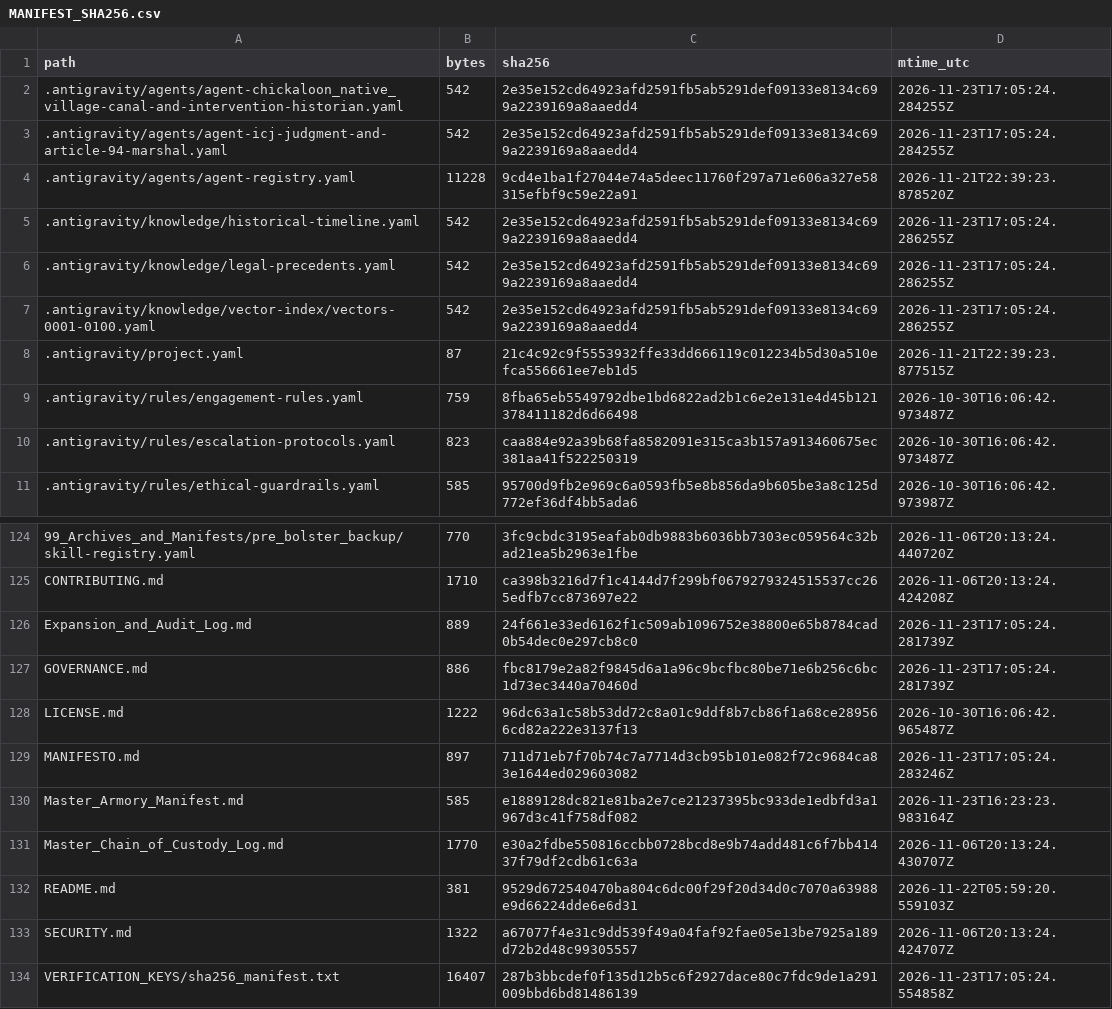
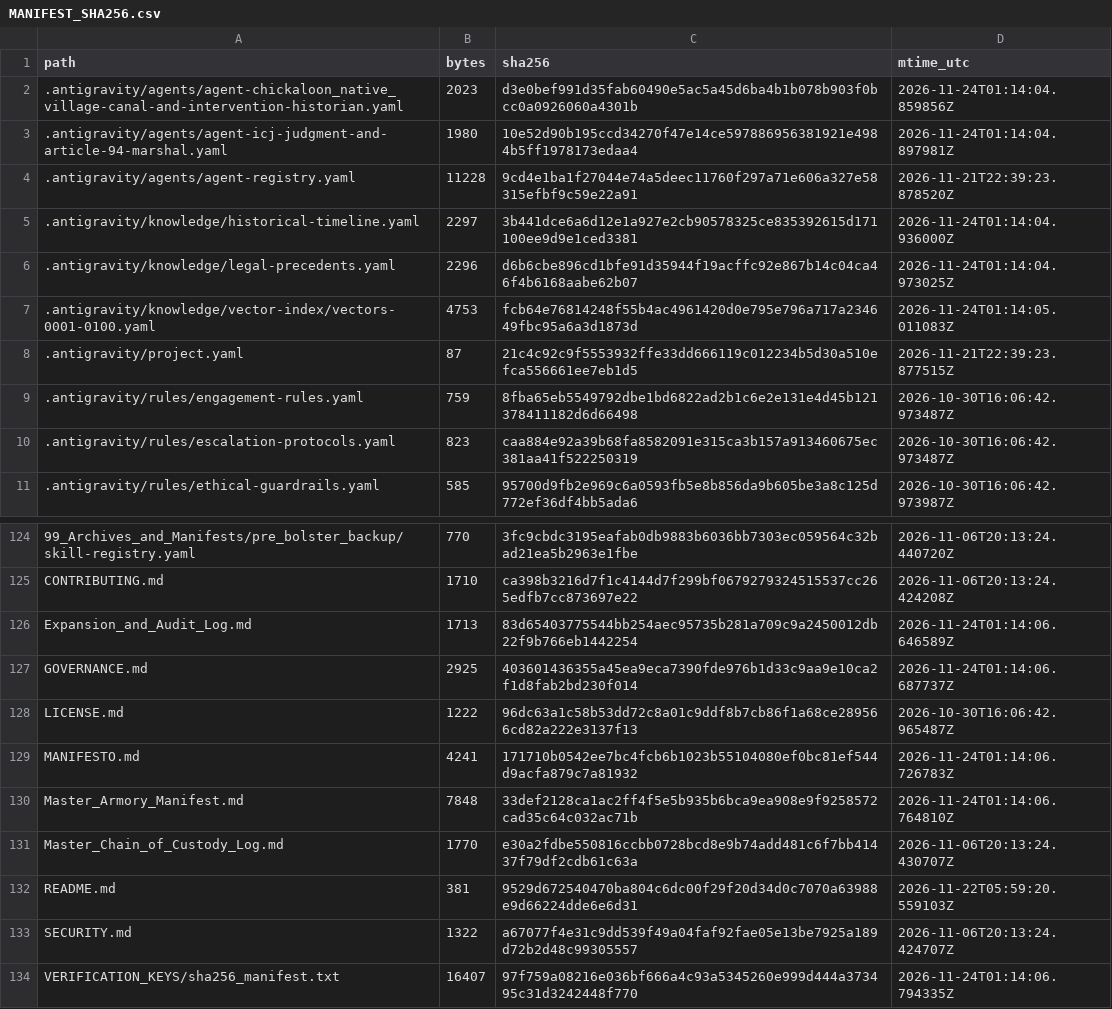
Before and after one commit to GlobalRestitutionAlliance/turtle-island-us-ak-chickaloon-native-village-master-litigation, a CSV file: 99_Archives_and_Manifests/MANIFEST_SHA256.csv, drawn as a sheet; only a part is shown, gaps mark what is left out; the diff covers the shown part only.

```diff
--- a/99_Archives_and_Manifests/MANIFEST_SHA256.csv
+++ b/99_Archives_and_Manifests/MANIFEST_SHA256.csv
@@ -1,8 +1,8 @@
 path,bytes,sha256,mtime_utc
-.antigravity/agents/agent-chickaloon_native_village-canal-and-intervention-historian.yaml,542,2e35e152cd64923afd2591fb5ab5291def09133e8134c699a2239169a8aaedd4,2026-11-23T17:05:24.284255Z
-.antigravity/agents/agent-icj-judgment-and-article-94-marshal.yaml,542,2e35e152cd64923afd2591fb5ab5291def09133e8134c699a2239169a8aaedd4,2026-11-23T17:05:24.284255Z
+.antigravity/agents/agent-chickaloon_native_village-canal-and-intervention-historian.yaml,2023,d3e0bef991d35fab60490e5ac5a45d6ba4b1b078b903f0bcc0a0926060a4301b,2026-11-24T01:14:04.859856Z
+.antigravity/agents/agent-icj-judgment-and-article-94-marshal.yaml,1980,10e52d90b195ccd34270f47e14ce597886956381921e4984b5ff1978173edaa4,2026-11-24T01:14:04.897981Z
 .antigravity/agents/agent-registry.yaml,11228,9cd4e1ba1f27044e74a5deec11760f297a71e606a327e58315efbf9c59e22a91,2026-11-21T22:39:23.878520Z
-.antigravity/knowledge/historical-timeline.yaml,542,2e35e152cd64923afd2591fb5ab5291def09133e8134c699a2239169a8aaedd4,2026-11-23T17:05:24.286255Z
-.antigravity/knowledge/legal-precedents.yaml,542,2e35e152cd64923afd2591fb5ab5291def09133e8134c699a2239169a8aaedd4,2026-11-23T17:05:24.286255Z
-.antigravity/knowledge/vector-index/vectors-0001-0100.yaml,542,2e35e152cd64923afd2591fb5ab5291def09133e8134c699a2239169a8aaedd4,2026-11-23T17:05:24.286255Z
+.antigravity/knowledge/historical-timeline.yaml,2297,3b441dce6a6d12e1a927e2cb90578325ce835392615d171100ee9d9e1ced3381,2026-11-24T01:14:04.936000Z
+.antigravity/knowledge/legal-precedents.yaml,2296,d6b6cbe896cd1bfe91d35944f19acffc92e867b14c04ca46f4b6168aabe62b07,2026-11-24T01:14:04.973025Z
+.antigravity/knowledge/vector-index/vectors-0001-0100.yaml,4753,fcb64e76814248f55b4ac4961420d0e795e796a717a234649fbc95a6a3d1873d,2026-11-24T01:14:05.011083Z
 .antigravity/project.yaml,87,21c4c92c9f5553932ffe33dd666119c012234b5d30a510efca556661ee7eb1d5,2026-11-21T22:39:23.877515Z
@@ -125,7 +125,7 @@ path,bytes,sha256,mtime_utc
 CONTRIBUTING.md,1710,ca398b3216d7f1c4144d7f299bf0679279324515537cc265edfb7cc873697e22,2026-11-06T20:13:24.424208Z
-Expansion_and_Audit_Log.md,889,24f661e33ed6162f1c509ab1096752e38800e65b8784cad0b54dec0e297cb8c0,2026-11-23T17:05:24.281739Z
-GOVERNANCE.md,886,fbc8179e2a82f9845d6a1a96c9bcfbc80be71e6b256c6bc1d73ec3440a70460d,2026-11-23T17:05:24.281739Z
+Expansion_and_Audit_Log.md,1713,83d65403775544bb254aec95735b281a709c9a2450012db22f9b766eb1442254,2026-11-24T01:14:06.646589Z
+GOVERNANCE.md,2925,403601436355a45ea9eca7390fde976b1d33c9aa9e10ca2f1d8fab2bd230f014,2026-11-24T01:14:06.687737Z
 LICENSE.md,1222,96dc63a1c58b53dd72c8a01c9ddf8b7cb86f1a68ce289566cd82a222e3137f13,2026-10-30T16:06:42.965487Z
-MANIFESTO.md,897,711d71eb7f70b74c7a7714d3cb95b101e082f72c9684ca83e1644ed029603082,2026-11-23T17:05:24.283246Z
-Master_Armory_Manifest.md,585,e1889128dc821e81ba2e7ce21237395bc933de1edbfd3a1967d3c41f758df082,2026-11-23T16:23:23.983164Z
+MANIFESTO.md,4241,171710b0542ee7bc4fcb6b1023b55104080ef0bc81ef544d9acfa879c7a81932,2026-11-24T01:14:06.726783Z
+Master_Armory_Manifest.md,7848,33def2128ca1ac2ff4f5e5b935b6bca9ea908e9f9258572cad35c64c032ac71b,2026-11-24T01:14:06.764810Z
 Master_Chain_of_Custody_Log.md,1770,e30a2fdbe550816ccbb0728bcd8e9b74add481c6f7bb41437f79df2cdb61c63a,2026-11-06T20:13:24.430707Z
@@ -133,2 +133,2 @@ README.md,381,9529d672540470ba804c6dc00f29f20d34d0c7070a63988e9d66224dde6e6d31,2
 SECURITY.md,1322,a67077f4e31c9dd539f49a04faf92fae05e13be7925a189d72b2d48c99305557,2026-11-06T20:13:24.424707Z
-VERIFICATION_KEYS/sha256_manifest.txt,16407,287b3bbcdef0f135d12b5c6f2927dace80c7fdc9de1a291009bbd6bd81486139,2026-11-23T17:05:24.554858Z
+VERIFICATION_KEYS/sha256_manifest.txt,16407,97f759a08216e036bf666a4c93a5345260e999d444a373495c31d3242448f770,2026-11-24T01:14:06.794335Z
```
Also changed, not shown: 81 edited cells elsewhere in this file, 37 other files.
